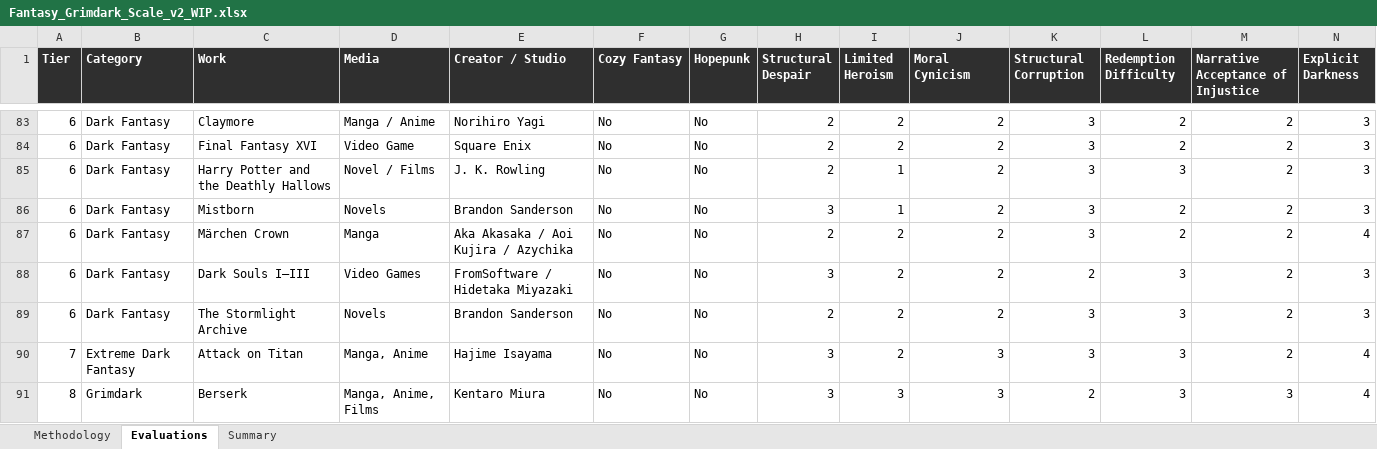
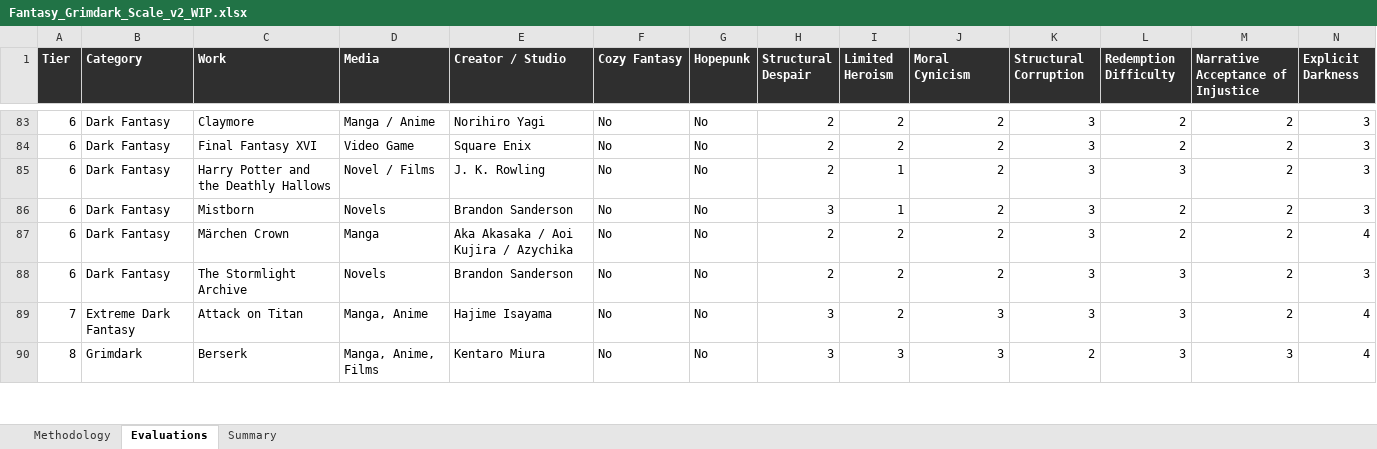
Before and after one commit to refo44/fantasy-darkness-scale, an Excel workbook: Fantasy_Grimdark_Scale_v2_WIP.xlsx, sheet Evaluations, drawn as a sheet; only a part is shown, gaps mark what is left out; values as stored, in another font and other column widths than the file's, no borders; removed rows and columns are numbered as before the commit, all else as after; rows hold the shown columns only; the diff covers the shown part only; the diff names each change by its address in the sheet, - before the commit and + after, or states it on an @@ line.

```diff
--- a/Fantasy_Grimdark_Scale_v2_WIP.xlsx (sheet Evaluations)
+++ b/Fantasy_Grimdark_Scale_v2_WIP.xlsx (sheet Evaluations)
-row 88: 6 | Dark Fantasy | Dark Souls I–III | Video Games | FromSoftware / Hidetaka Miyazaki | No | No | 3 | 2 | 2 | 2 | 3 | 2 | 3
```
Also changed, not shown: 2 added rows, 1 removed row and 2 edited cells elsewhere in this sheet, sheet Summary, 4 other files.
